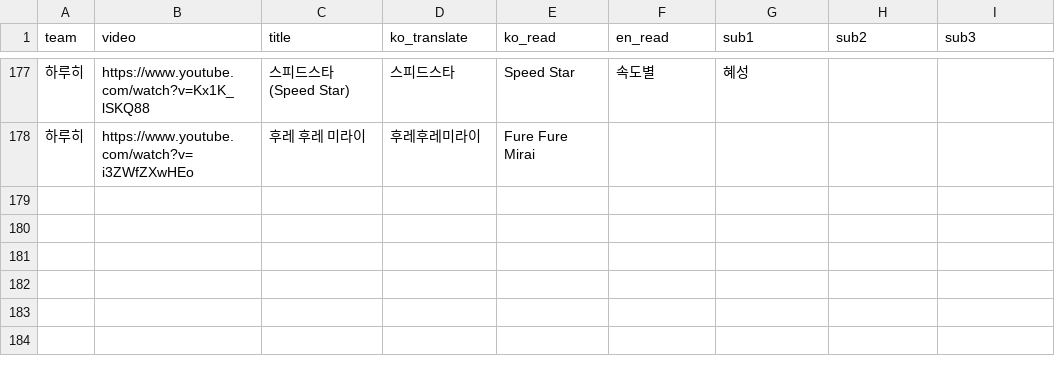
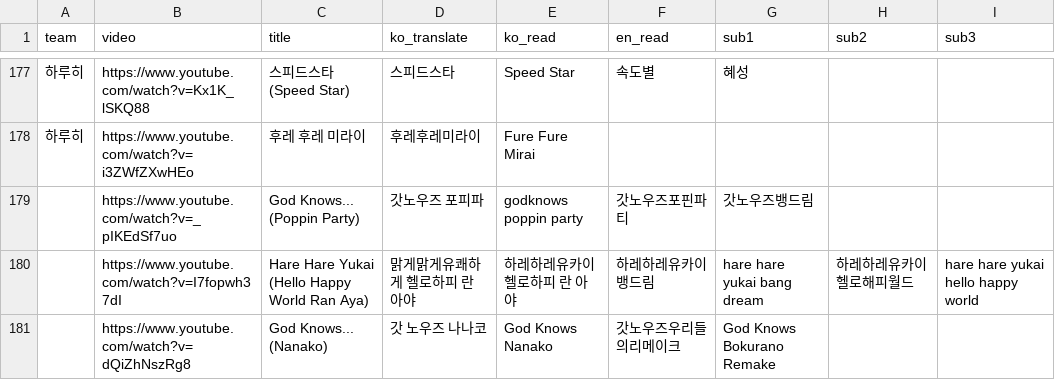
Before and after one commit to Zerstorer23/Hamang-Music-Quiz, a CSV file: public/presets/kyoani.csv, drawn as a sheet; only a part is shown, gaps mark what is left out.

Commit message:
More KyoAniSongs

```diff
--- a/public/presets/kyoani.csv
+++ b/public/presets/kyoani.csv
@@ -178 +178,4 @@ team,video,title,ko_translate,ko_read,en_read,sub1,sub2,sub3
 하루히,https://www.youtube.com/watch?v=i3ZWfZXwHEo,후레 후레 미라이,후레후레미라이,Fure Fure Mirai,,,,
+,https://www.youtube.com/watch?v=_pIKEdSf7uo,God Knows... (Poppin Party),갓노우즈 포피파,godknows poppin party,갓노우즈포핀파티,갓노우즈뱅드림,,
+,https://www.youtube.com/watch?v=I7fopwh37dI,Hare Hare Yukai (Hello Happy World Ran Aya),맑게맑게유쾌하게 헬로하피 란 아야,하레하레유카이헬로하피 란 아야,하레하레유카이 뱅드림,hare hare yukai bang dream,하레하레유카이헬로해피월드,hare hare yukai hello happy world
+,https://www.youtube.com/watch?v=dQiZhNszRg8,God Knows... (Nanako),갓 노우즈 나나코,God Knows Nanako,갓노우즈우리들의리메이크,God Knows Bokurano Remake,,
```
